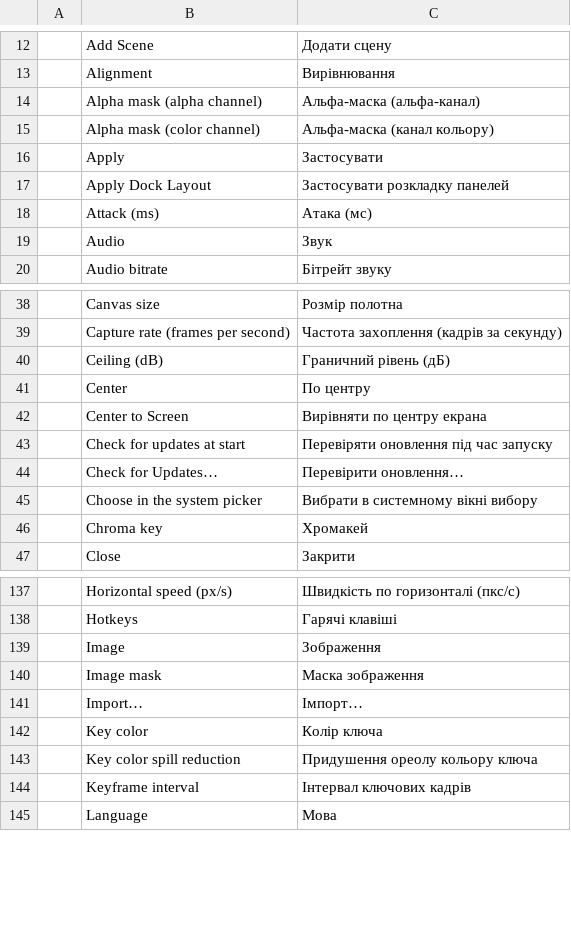
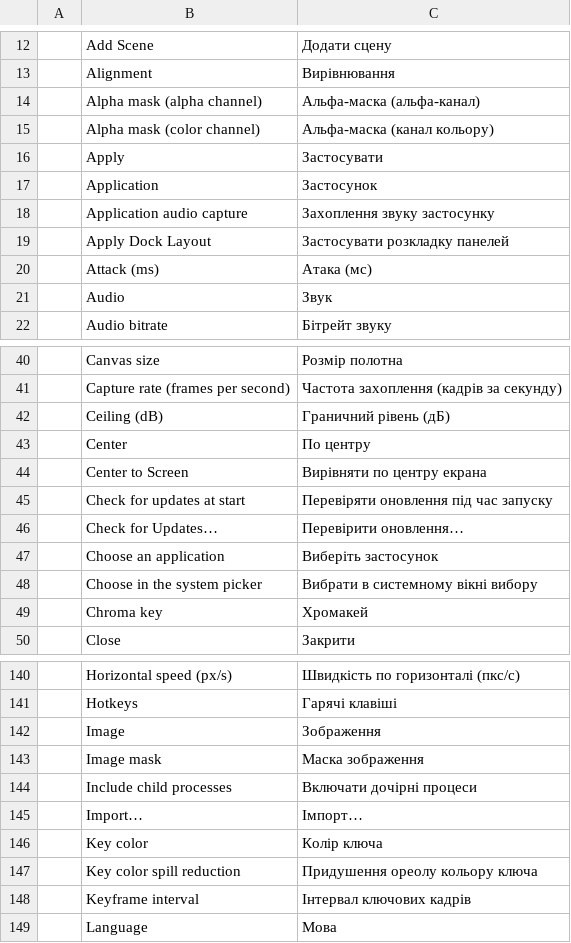
Before and after one commit to blamejs/StudioCraft, a TSV file: crates/ui-egui/i18n/locales/uk/studiocraft.tsv, drawn as a sheet; only a part is shown, gaps mark what is left out.

Commit message:
Audio: capture one application's audio on Windows
A new Application audio capture source records what one running
application plays. Its Properties list the applications that have an
audio session, playing ones first, and the source follows the chosen
application by its program file and folder across quits, restarts and
updates. On Windows build 20348 and later it uses process loopback
capture with the application's child processes; elsewhere it lists
nothing and says why.

- craft-app-audio (L0): the application list kept by one discovery
  thread, published as a shared list with a generation number; 64
  lock-free peak rows read 30 times a second only while asked for; one
  capture thread per application with a 200 ms wait, buffers it reuses,
  backoff of 250 ms to 5 s, stall detection and a reaper thread; at most
  32 captures; a scripted backend for tests.
- sources: the app_audio source with its state machine, and AudioFeed,
  which keeps at most 16 pending blocks per call and counts dropped
  blocks and blocks made past the block pool's capacity.
- engine and MCP: app_audio.list and app_audio.status, both read-only,
  and the app_audio tool.
- Docs: features, architecture threads, performance, control protocol
  and MCP pages; locale rows for the new strings.

```diff
--- a/crates/ui-egui/i18n/locales/uk/studiocraft.tsv
+++ b/crates/ui-egui/i18n/locales/uk/studiocraft.tsv
@@ -16,2 +16,4 @@
 	Apply	Застосувати
+	Application	Застосунок
+	Application audio capture	Захоплення звуку застосунку
 	Apply Dock Layout	Застосувати розкладку панелей
@@ -44,2 +46,3 @@
 	Check for Updates…	Перевірити оновлення…
+	Choose an application	Виберіть застосунок
 	Choose in the system picker	Вибрати в системному вікні вибору
@@ -140,2 +143,3 @@
 	Image mask	Маска зображення
+	Include child processes	Включати дочірні процеси
 	Import…	Імпорт…
```
Also changed, not shown: crates/ui-egui/i18n/locales/ar/studiocraft.tsv, crates/ui-egui/i18n/locales/he/studiocraft.tsv, 53 other files.
